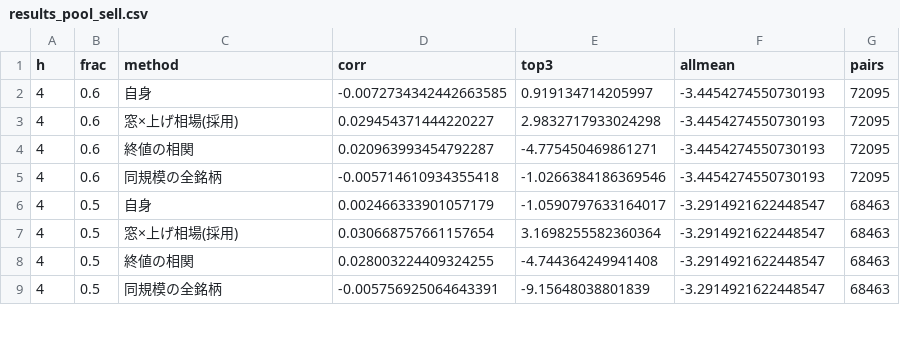
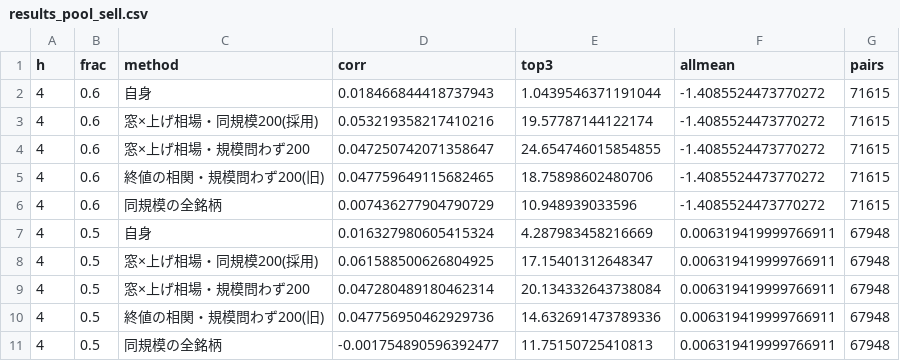
Before and after one commit to suguru-nagao/mushizukan-app, a CSV file: jp_backtest/results_pool_sell.csv, drawn as a sheet; only a part is shown; the diff covers the shown part only.

```diff
--- a/jp_backtest/results_pool_sell.csv
+++ b/jp_backtest/results_pool_sell.csv
@@ -1,9 +1,11 @@
 h,frac,method,corr,top3,allmean,pairs
-4,0.6,自身,-0.0072734342442663585,0.919134714205997,-3.4454274550730193,72095
-4,0.6,窓×上げ相場(採用),0.029454371444220227,2.9832717933024298,-3.4454274550730193,72095
-4,0.6,終値の相関,0.020963993454792287,-4.775450469861271,-3.4454274550730193,72095
-4,0.6,同規模の全銘柄,-0.005714610934355418,-1.0266384186369546,-3.4454274550730193,72095
-4,0.5,自身,0.002466333901057179,-1.0590797633164017,-3.2914921622448547,68463
-4,0.5,窓×上げ相場(採用),0.030668757661157654,3.1698255582360364,-3.2914921622448547,68463
-4,0.5,終値の相関,0.028003224409324255,-4.744364249941408,-3.2914921622448547,68463
-4,0.5,同規模の全銘柄,-0.005756925064643391,-9.15648038801839,-3.2914921622448547,68463
+4,0.6,自身,0.018466844418737943,1.0439546371191044,-1.4085524473770272,71615
+4,0.6,窓×上げ相場・同規模200(採用),0.053219358217410216,19.57787144122174,-1.4085524473770272,71615
+4,0.6,窓×上げ相場・規模問わず200,0.047250742071358647,24.654746015854855,-1.4085524473770272,71615
+4,0.6,終値の相関・規模問わず200(旧),0.047759649115682465,18.75898602480706,-1.4085524473770272,71615
+4,0.6,同規模の全銘柄,0.007436277904790729,10.948939033596,-1.4085524473770272,71615
+4,0.5,自身,0.016327980605415324,4.287983458216669,0.006319419999766911,67948
+4,0.5,窓×上げ相場・同規模200(採用),0.061588500626804925,17.15401312648347,0.006319419999766911,67948
+4,0.5,窓×上げ相場・規模問わず200,0.047280489180462314,20.134332643738084,0.006319419999766911,67948
+4,0.5,終値の相関・規模問わず200(旧),0.047756950462929736,14.632691473789336,0.006319419999766911,67948
+4,0.5,同規模の全銘柄,-0.001754890596392477,11.75150725410813,0.006319419999766911,67948
```
Also changed, not shown: 3 added rows and 54 edited cells elsewhere in this file, jp_backtest/results_tech_ML_main.csv, jp_backtest/results_tech_ML_margin_main.csv, 53 other files.
